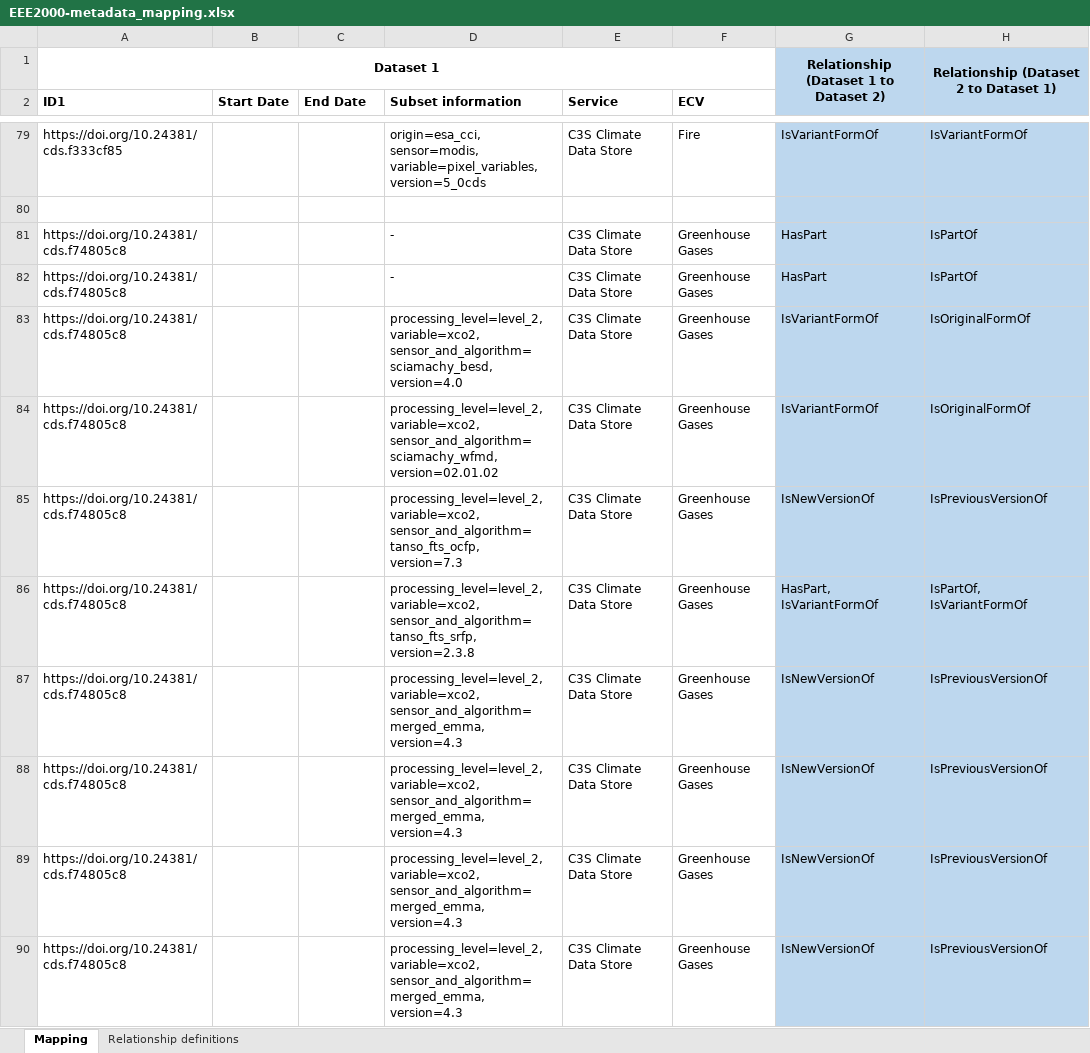
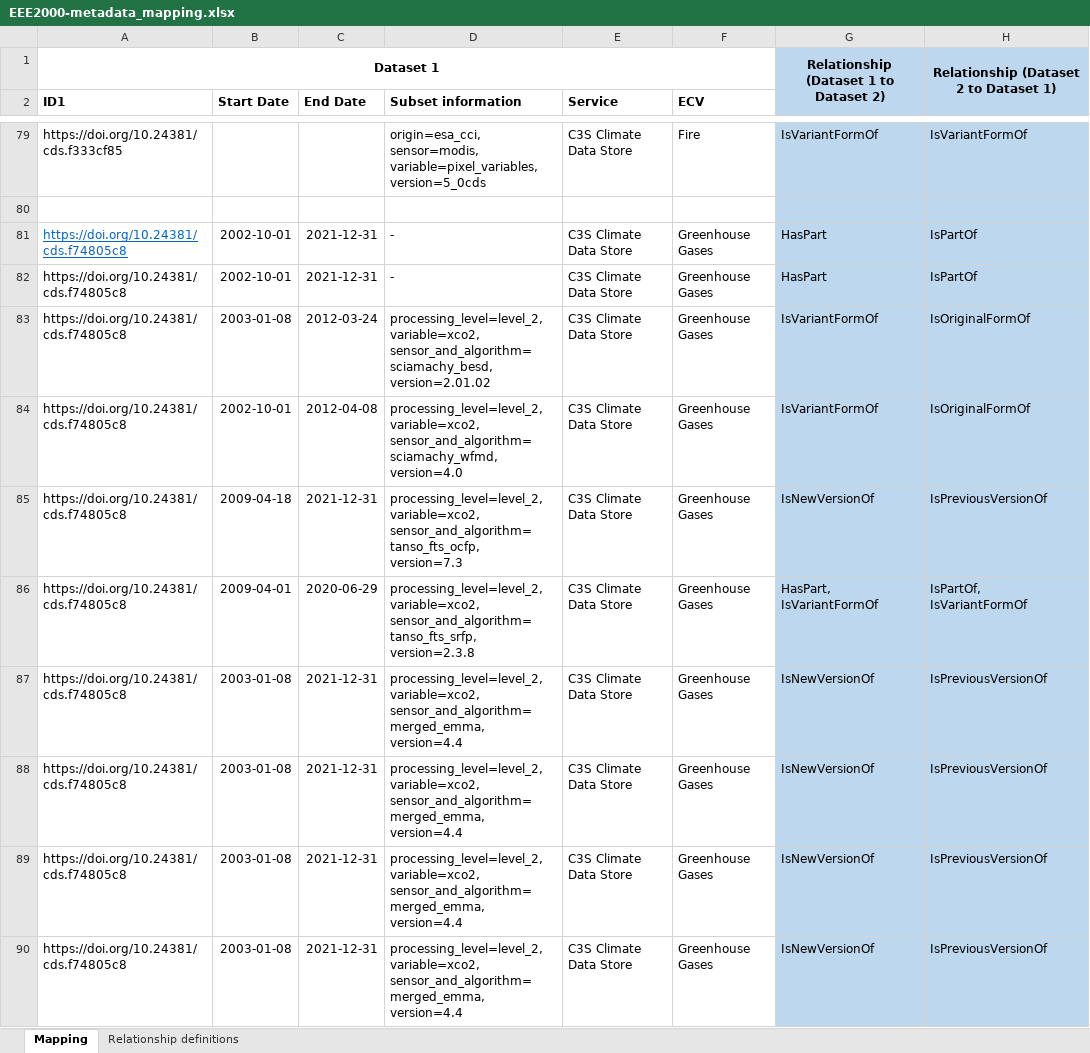
Before and after one commit to cedadev/cci_data_bridge_inputs, an Excel workbook: EEE2000-metadata_mapping.xlsx, sheet Mapping, drawn as a sheet; only a part is shown, gaps mark what is left out; values as stored, in another font and other column widths than the file's, no borders; ↵ is a line break in a cell; the diff covers the shown part only; the diff names each change by its address in the sheet, - before the commit and + after, or states it on an @@ line.

Commit message:
Update EEE2000-metadata_mapping.xlsx
Updated with dates

```diff
--- a/EEE2000-metadata_mapping.xlsx (sheet Mapping)
+++ b/EEE2000-metadata_mapping.xlsx (sheet Mapping)
@@ A81 underline: off → on, text colour: black → #0563C1 @@
-B81:B82 (Start Date): (empty)
+B81:B82 (Start Date): 2002-10-01
-C81:C82 (End Date): (empty)
+C81:C82 (End Date): 2021-12-31
-B83 (Start Date): (empty)
+B83 (Start Date): 2003-01-08
-C83 (End Date): (empty)
+C83 (End Date): 2012-03-24
-D83 (Subset information): …variable=xco2, ↵ sensor_and_algorithm=sciamachy_besd, ↵ version=4.0
+D83 (Subset information): …variable=xco2, ↵ sensor_and_algorithm=sciamachy_besd, ↵ version=2.01.02
-B84 (Start Date): (empty)
+B84 (Start Date): 2002-10-01
-C84 (End Date): (empty)
+C84 (End Date): 2012-04-08
-D84 (Subset information): …variable=xco2, ↵ sensor_and_algorithm=sciamachy_wfmd, ↵ version=02.01.02
+D84 (Subset information): …variable=xco2, ↵ sensor_and_algorithm=sciamachy_wfmd, ↵ version=4.0
-B85 (Start Date): (empty)
+B85 (Start Date): 2009-04-18
-C85 (End Date): (empty)
+C85 (End Date): 2021-12-31
-B86 (Start Date): (empty)
+B86 (Start Date): 2009-04-01
-C86 (End Date): (empty)
+C86 (End Date): 2020-06-29
-B87:B90 (Start Date): (empty)
+B87:B90 (Start Date): 2003-01-08
-C87:C90 (End Date): (empty)
+C87:C90 (End Date): 2021-12-31
-D87:D90 (Subset information): …variable=xco2, ↵ sensor_and_algorithm=merged_emma, ↵ version=4.3
+D87:D90 (Subset information): …variable=xco2, ↵ sensor_and_algorithm=merged_emma, ↵ version=4.4
```
Also changed, not shown: 3 added rows, 236 edited cells and cell formats elsewhere in this sheet.
